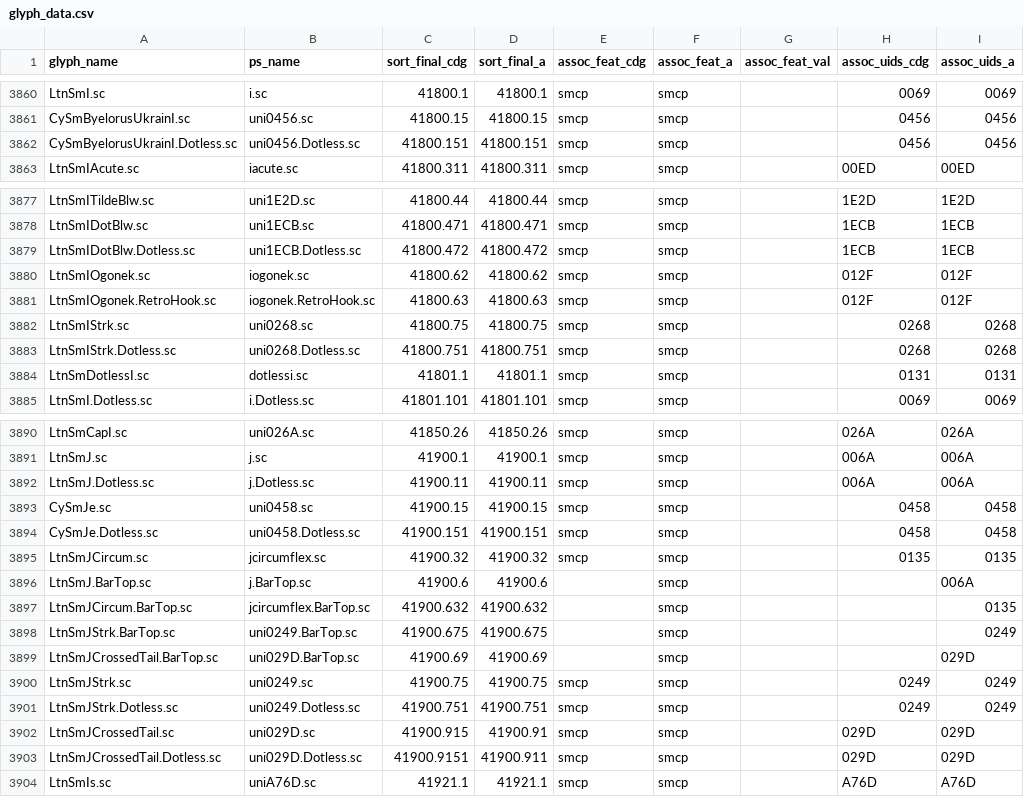
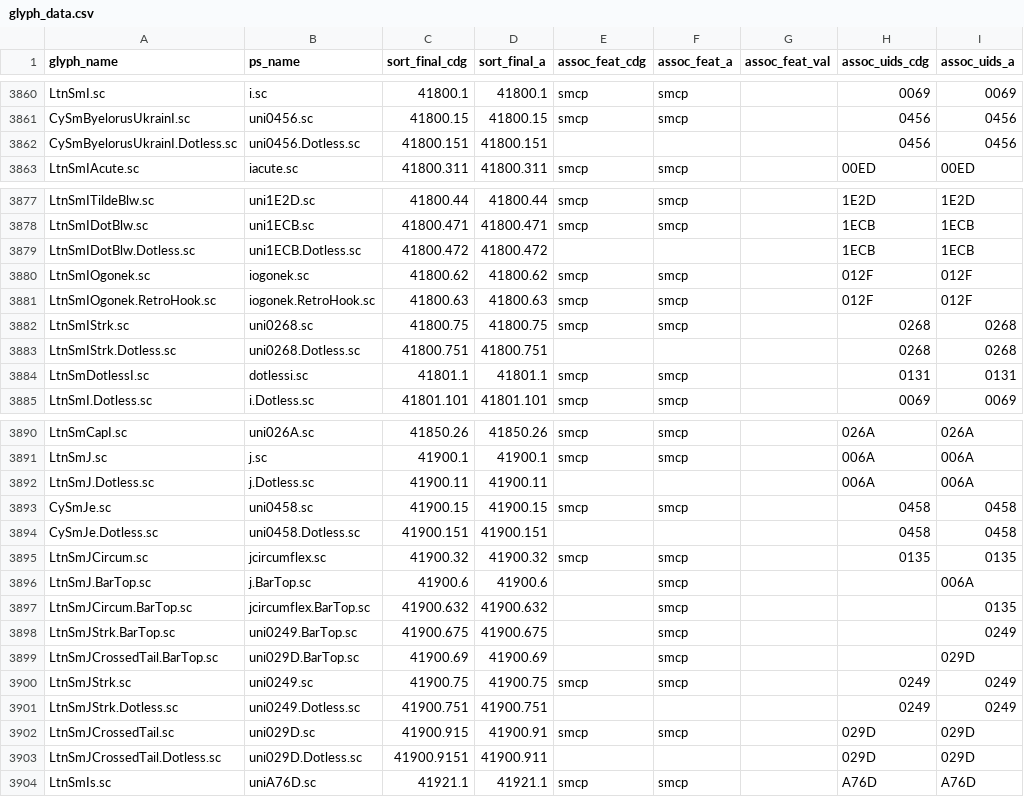
Before and after one commit to silnrsi/font-doulos, a CSV file: source/glyph_data.csv, drawn as a sheet; only a part is shown, gaps mark what is left out.

Commit message:
Remove smcp from recently added .Dotless.sc glyphs

```diff
--- a/source/glyph_data.csv
+++ b/source/glyph_data.csv
@@ -3861,3 +3861,3 @@ LtnSmI.sc,i.sc,41800.1,41800.1,smcp,smcp,,0069,0069
 CySmByelorusUkrainI.sc,uni0456.sc,41800.15,41800.15,smcp,smcp,,0456,0456
-CySmByelorusUkrainI.Dotless.sc,uni0456.Dotless.sc,41800.151,41800.151,smcp,smcp,,0456,0456
+CySmByelorusUkrainI.Dotless.sc,uni0456.Dotless.sc,41800.151,41800.151,,,,0456,0456
 LtnSmIAcute.sc,iacute.sc,41800.311,41800.311,smcp,smcp,,00ED,00ED
@@ -3878,3 +3878,3 @@ LtnSmITildeBlw.sc,uni1E2D.sc,41800.44,41800.44,smcp,smcp,,1E2D,1E2D
 LtnSmIDotBlw.sc,uni1ECB.sc,41800.471,41800.471,smcp,smcp,,1ECB,1ECB
-LtnSmIDotBlw.Dotless.sc,uni1ECB.Dotless.sc,41800.472,41800.472,smcp,smcp,,1ECB,1ECB
+LtnSmIDotBlw.Dotless.sc,uni1ECB.Dotless.sc,41800.472,41800.472,,,,1ECB,1ECB
 LtnSmIOgonek.sc,iogonek.sc,41800.62,41800.62,smcp,smcp,,012F,012F
@@ -3882,3 +3882,3 @@ LtnSmIOgonek.RetroHook.sc,iogonek.RetroHook.sc,41800.63,41800.63,smcp,smcp,,012F
 LtnSmIStrk.sc,uni0268.sc,41800.75,41800.75,smcp,smcp,,0268,0268
-LtnSmIStrk.Dotless.sc,uni0268.Dotless.sc,41800.751,41800.751,smcp,smcp,,0268,0268
+LtnSmIStrk.Dotless.sc,uni0268.Dotless.sc,41800.751,41800.751,,,,0268,0268
 LtnSmDotlessI.sc,dotlessi.sc,41801.1,41801.1,smcp,smcp,,0131,0131
@@ -3891,5 +3891,5 @@ LtnSmCapI.sc,uni026A.sc,41850.26,41850.26,smcp,smcp,,026A,026A
 LtnSmJ.sc,j.sc,41900.1,41900.1,smcp,smcp,,006A,006A
-LtnSmJ.Dotless.sc,j.Dotless.sc,41900.11,41900.11,smcp,smcp,,006A,006A
+LtnSmJ.Dotless.sc,j.Dotless.sc,41900.11,41900.11,,,,006A,006A
 CySmJe.sc,uni0458.sc,41900.15,41900.15,smcp,smcp,,0458,0458
-CySmJe.Dotless.sc,uni0458.Dotless.sc,41900.151,41900.151,smcp,smcp,,0458,0458
+CySmJe.Dotless.sc,uni0458.Dotless.sc,41900.151,41900.151,,,,0458,0458
 LtnSmJCircum.sc,jcircumflex.sc,41900.32,41900.32,smcp,smcp,,0135,0135
@@ -3900,5 +3900,5 @@ LtnSmJCrossedTail.BarTop.sc,uni029D.BarTop.sc,41900.69,41900.69,,smcp,,,029D
 LtnSmJStrk.sc,uni0249.sc,41900.75,41900.75,smcp,smcp,,0249,0249
-LtnSmJStrk.Dotless.sc,uni0249.Dotless.sc,41900.751,41900.751,smcp,smcp,,0249,0249
+LtnSmJStrk.Dotless.sc,uni0249.Dotless.sc,41900.751,41900.751,,,,0249,0249
 LtnSmJCrossedTail.sc,uni029D.sc,41900.915,41900.91,smcp,smcp,,029D,029D
-LtnSmJCrossedTail.Dotless.sc,uni029D.Dotless.sc,41900.9151,41900.911,smcp,smcp,,029D,029D
+LtnSmJCrossedTail.Dotless.sc,uni029D.Dotless.sc,41900.9151,41900.911,,,,029D,029D
 LtnSmIs.sc,uniA76D.sc,41921.1,41921.1,smcp,smcp,,A76D,A76D
```
